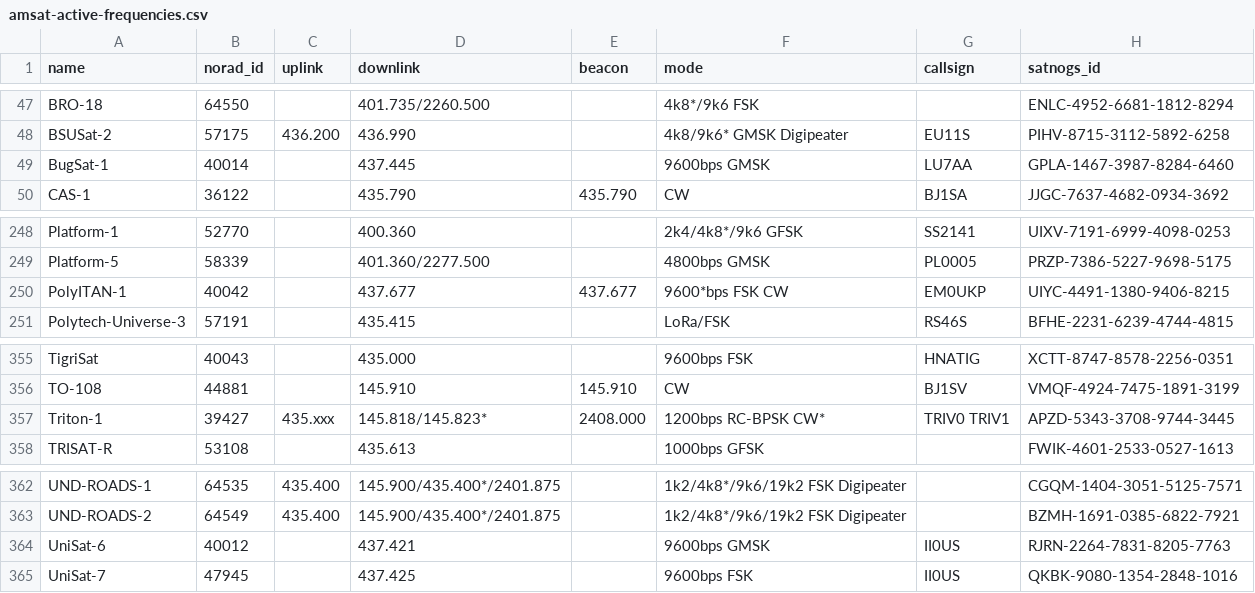
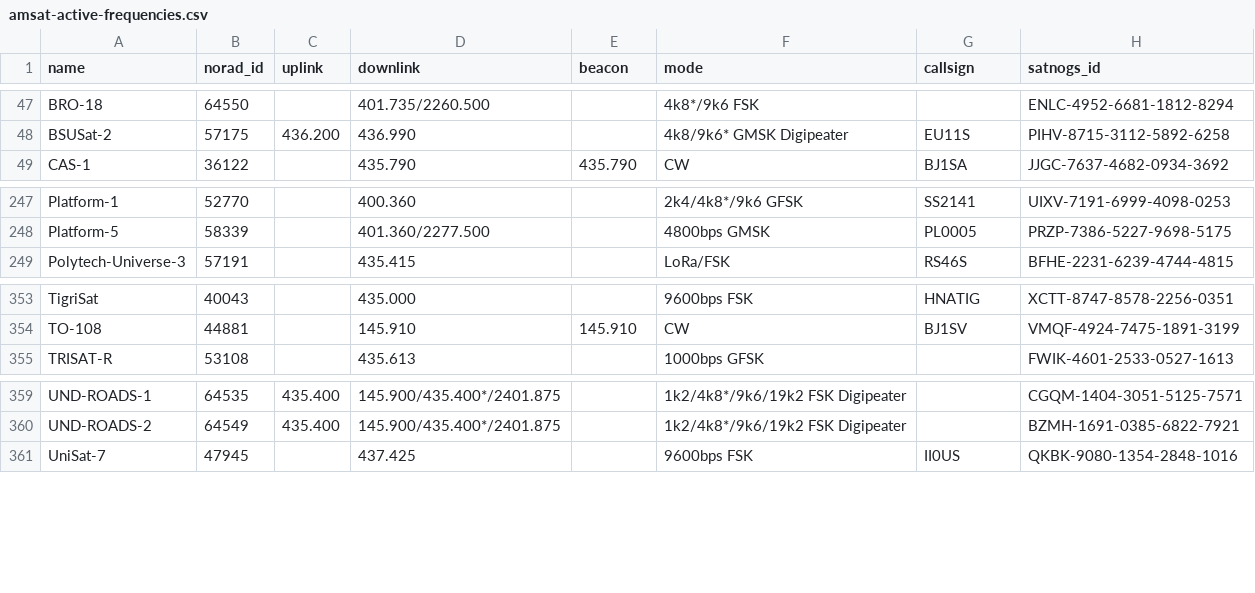
Before and after one commit to palewire/amateur-satellite-database, a CSV file: data/amsat-active-frequencies.csv, drawn as a sheet; only a part is shown, gaps mark what is left out.

```diff
--- a/data/amsat-active-frequencies.csv
+++ b/data/amsat-active-frequencies.csv
@@ -48,3 +48,2 @@ BRO-18,64550,,401.735/2260.500,,4k8*/9k6 FSK,,ENLC-4952-6681-1812-8294
 BSUSat-2,57175,436.200,436.990,,4k8/9k6* GMSK Digipeater,EU11S,PIHV-8715-3112-5892-6258
-BugSat-1,40014,,437.445,,9600bps GMSK,LU7AA,GPLA-1467-3987-8284-6460
 CAS-1,36122,,435.790,435.790,CW,BJ1SA,JJGC-7637-4682-0934-3692
@@ -249,3 +248,2 @@ Platform-1,52770,,400.360,,2k4/4k8*/9k6 GFSK,SS2141,UIXV-7191-6999-4098-0253
 Platform-5,58339,,401.360/2277.500,,4800bps GMSK,PL0005,PRZP-7386-5227-9698-5175
-PolyITAN-1,40042,,437.677,437.677,9600*bps FSK CW,EM0UKP,UIYC-4491-1380-9406-8215
 Polytech-Universe-3,57191,,435.415,,LoRa/FSK,RS46S,BFHE-2231-6239-4744-4815
@@ -356,3 +354,2 @@ TigriSat,40043,,435.000,,9600bps FSK,HNATIG,XCTT-8747-8578-2256-0351
 TO-108,44881,,145.910,145.910,CW,BJ1SV,VMQF-4924-7475-1891-3199
-Triton-1,39427,435.xxx,145.818/145.823*,2408.000,1200bps RC-BPSK CW*,TRIV0 TRIV1,APZD-5343-3708-9744-3445
 TRISAT-R,53108,,435.613,,1000bps GFSK,,FWIK-4601-2533-0527-1613
@@ -363,3 +360,2 @@ UND-ROADS-1,64535,435.400,145.900/435.400*/2401.875,,1k2/4k8*/9k6/19k2 FSK Digip
 UND-ROADS-2,64549,435.400,145.900/435.400*/2401.875,,1k2/4k8*/9k6/19k2 FSK Digipeater,,BZMH-1691-0385-6822-7921
-UniSat-6,40012,,437.421,,9600bps GMSK,II0US,RJRN-2264-7831-8205-7763
 UniSat-7,47945,,437.425,,9600bps FSK,II0US,QKBK-9080-1354-2848-1016
```
Also changed, not shown: data/amsat-all-frequencies.csv, 2 other files.
